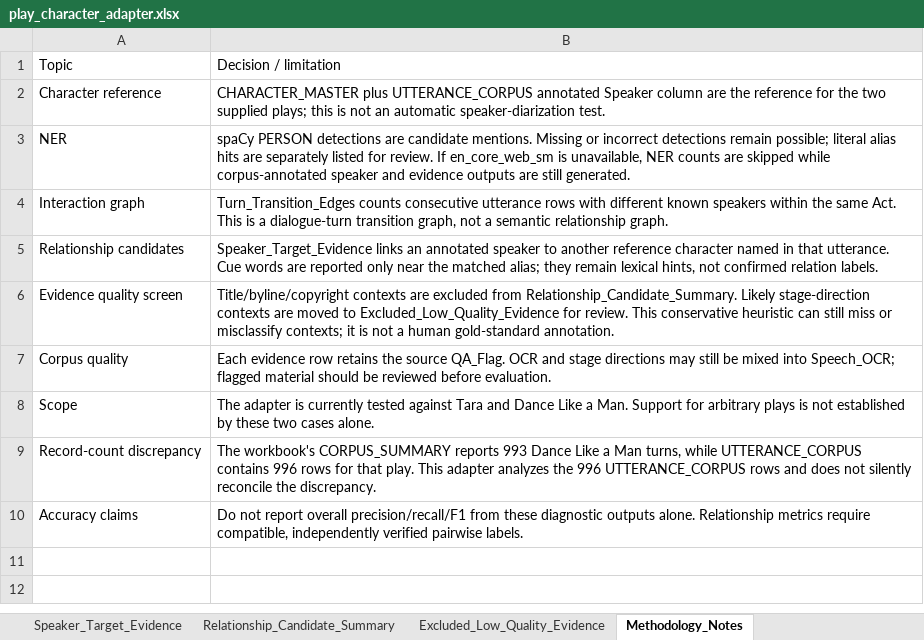
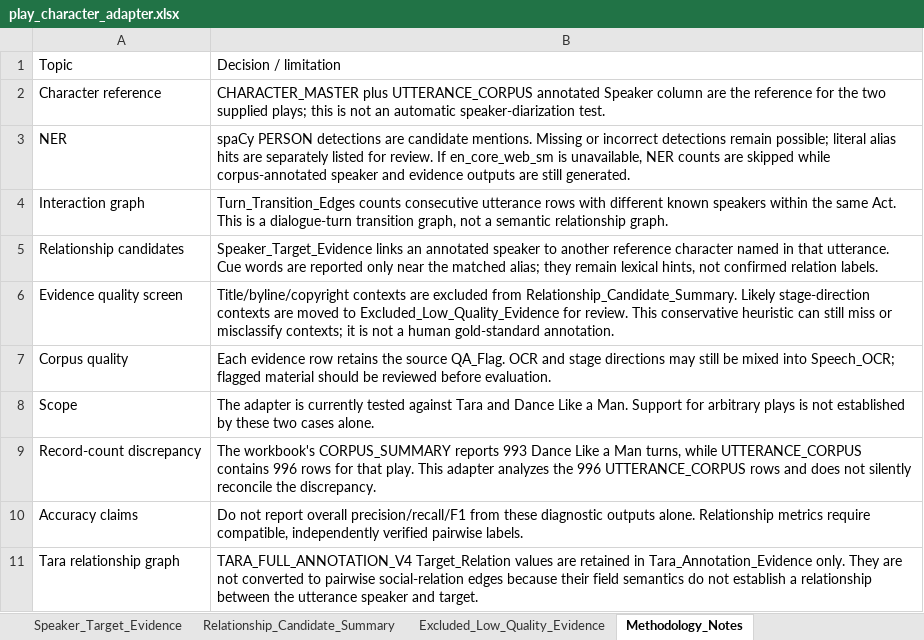
Before and after one commit to bytesbysanchit/LitMind, an Excel workbook: reports/play_character_adapter.xlsx, sheet Methodology_Notes, drawn as a sheet; values as stored, in another font and other column widths than the file's, no borders; the diff names each change by its address in the sheet, - before the commit and + after, or states it on an @@ line.

```diff
--- a/reports/play_character_adapter.xlsx (sheet Methodology_Notes)
+++ b/reports/play_character_adapter.xlsx (sheet Methodology_Notes)
+row 11: Tara relationship graph | TARA_FULL_ANNOTATION_V4 Target_Relation values are retained in Tara_Annotation_Evidence only. They are not converted to pairwise social-relation edges because their field semantics do not establish a relationship between the utterance speaker and target.
```
Also changed, not shown: sheet Semantic_Relation_Edges, sheet Graph_Export_Index, 4 other files.
